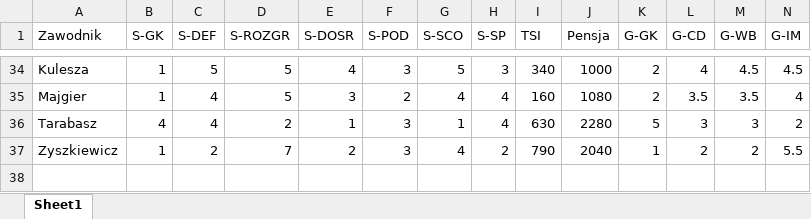
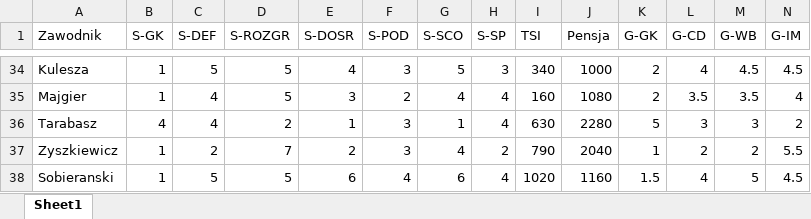
Before and after one commit to razor-blue/Hattrick_Scrapper, an Excel workbook: src/data/SkilePromowanychJuniorow1.xlsx, sheet Sheet1, drawn as a sheet; only a part is shown, gaps mark what is left out; values as stored, in another font and other column widths than the file's, no borders; conditional formats not drawn; rows hold the shown columns only; the diff names each change by its address in the sheet, - before the commit and + after, or states it on an @@ line.

```diff
--- a/src/data/SkilePromowanychJuniorow1.xlsx (sheet Sheet1)
+++ b/src/data/SkilePromowanychJuniorow1.xlsx (sheet Sheet1)
+row 38: Sobieranski | 1 | 5 | 5 | 6 | 4 | 6 | 4 | 1020 | 1160 | 1.5 | 4 | 5 | 4.5
```
Also changed, not shown: 7 other files.
